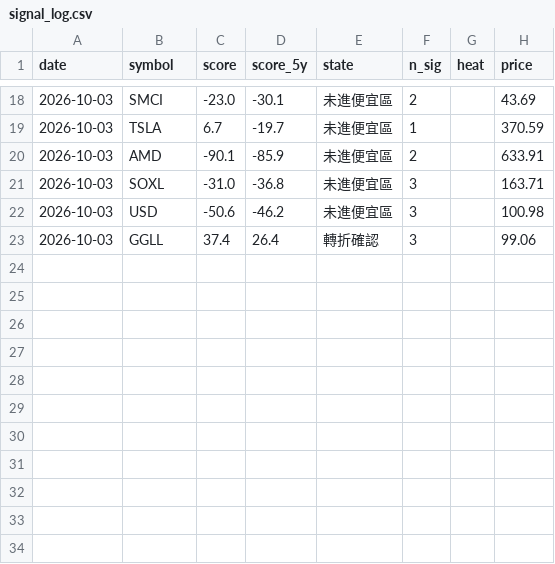
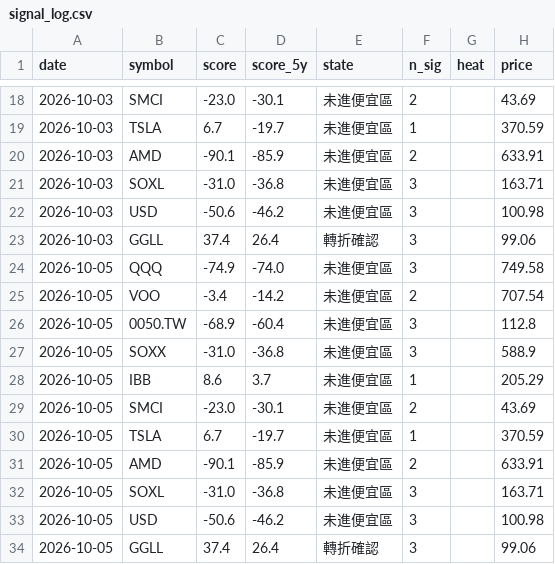
Before and after one commit to BeckWang888/cheap-dashboard, a CSV file: state/signal_log.csv, drawn as a sheet; only a part is shown, gaps mark what is left out.

```diff
--- a/state/signal_log.csv
+++ b/state/signal_log.csv
@@ -23 +23,12 @@ date,symbol,score,score_5y,state,n_sig,heat,price
 2026-10-03,GGLL,37.4,26.4,轉折確認,3,,99.06
+2026-10-05,QQQ,-74.9,-74.0,未進便宜區,3,,749.58
+2026-10-05,VOO,-3.4,-14.2,未進便宜區,2,,707.54
+2026-10-05,0050.TW,-68.9,-60.4,未進便宜區,3,,112.8
+2026-10-05,SOXX,-31.0,-36.8,未進便宜區,3,,588.9
+2026-10-05,IBB,8.6,3.7,未進便宜區,1,,205.29
+2026-10-05,SMCI,-23.0,-30.1,未進便宜區,2,,43.69
+2026-10-05,TSLA,6.7,-19.7,未進便宜區,1,,370.59
+2026-10-05,AMD,-90.1,-85.9,未進便宜區,2,,633.91
+2026-10-05,SOXL,-31.0,-36.8,未進便宜區,3,,163.71
+2026-10-05,USD,-50.6,-46.2,未進便宜區,3,,100.98
+2026-10-05,GGLL,37.4,26.4,轉折確認,3,,99.06
```
